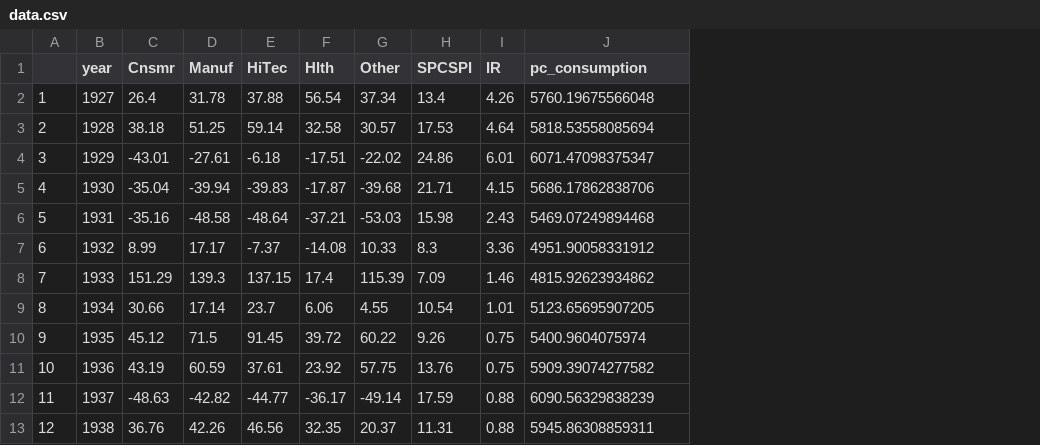
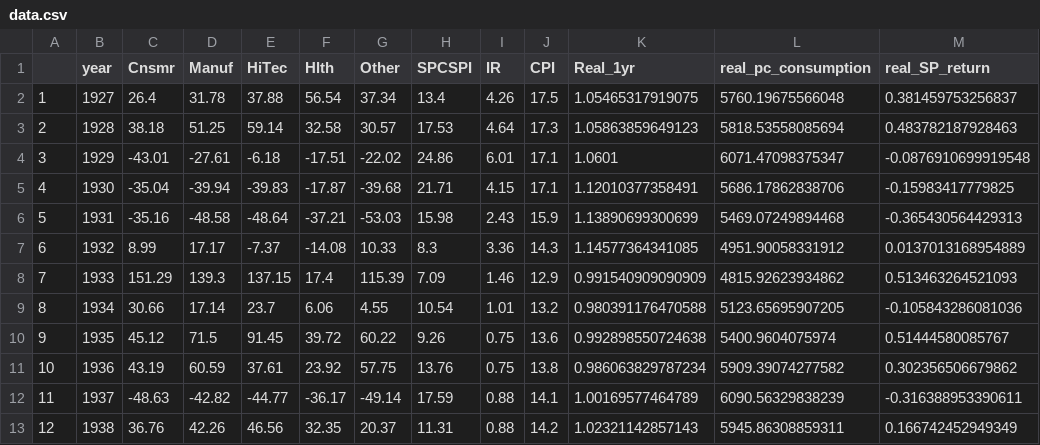
Before and after one commit to harshential/Empirical-Finance_PhD_Assignment-1, a CSV file: data.csv, drawn as a sheet; only a part is shown; addresses are those after the commit; the diff names each change by its address in the sheet, - before the commit and + after, or states it on an @@ line.

```diff
--- a/data.csv
+++ b/data.csv
+column J (CPI), rows 2-13: 17.5 | 17.3 | 17.1 | 17.1 | 15.9 | 14.3 | 12.9 | 13.2 | 13.6 | 13.8 | 14.1 | 14.2
+column K (Real_1yr), rows 2-13: 1.05465317919075 | 1.05863859649123 | 1.0601 | 1.12010377358491 | 1.13890699300699 | 1.14577364341085 | 0.991540909090909 | 0.980391176470588 | 0.992898550724638 | 0.986063829787234 | 1.00169577464789 | 1.02321142857143
+column M (real_SP_return), rows 2-13: 0.381459753256837 | 0.483782187928463 | -0.0876910699919548 | -0.15983417779825 | -0.365430564429313 | 0.0137013168954889 | 0.513463264521093 | -0.105843286081036 | 0.51444580085767 | 0.302356506679862 | -0.316388953390611 | 0.166742452949349
-L1: pc_consumption
+L1: real_pc_consumption
```
Also changed, not shown: 2 other files.
